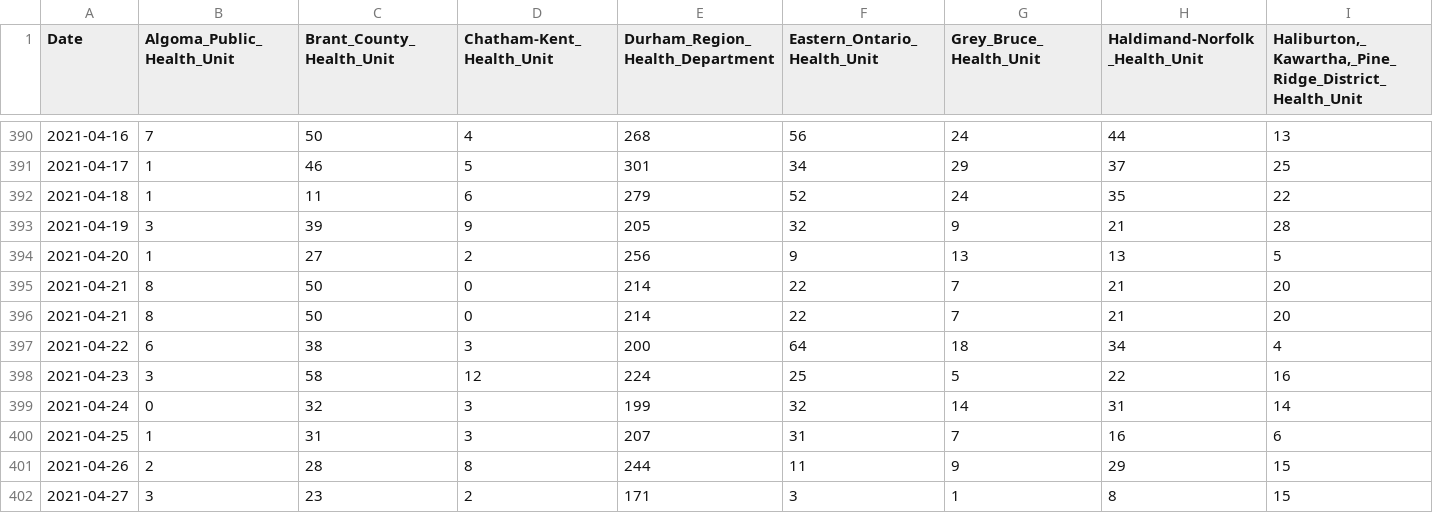
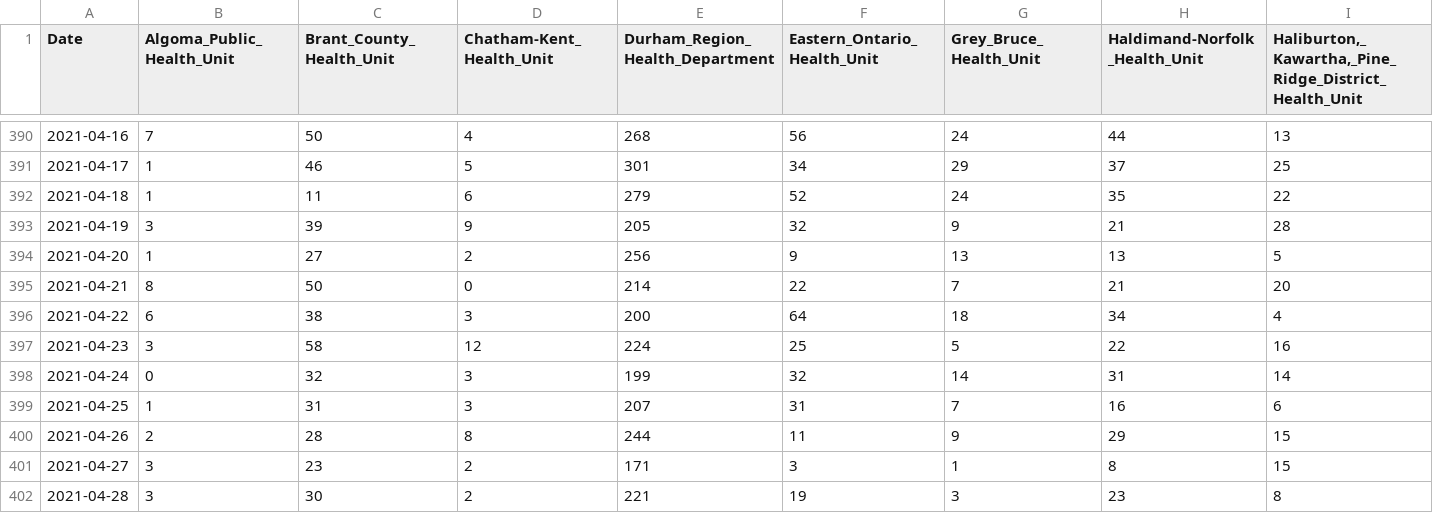
Before and after one commit to Manifaust/ontario-covid-graph, a CSV file: raw_reports/daily-change-phu.csv, drawn as a sheet; only a part is shown, gaps mark what is left out; the shorter side is filled out with more unchanged rows; rows hold the shown columns only; the diff names each change by its address in the sheet, - before the commit and + after, or states it on an @@ line.

```diff
--- a/raw_reports/daily-change-phu.csv
+++ b/raw_reports/daily-change-phu.csv
-row 396: 2021-04-21 | 8 | 50 | 0 | 214 | 22 | 7 | 21 | 20
```
